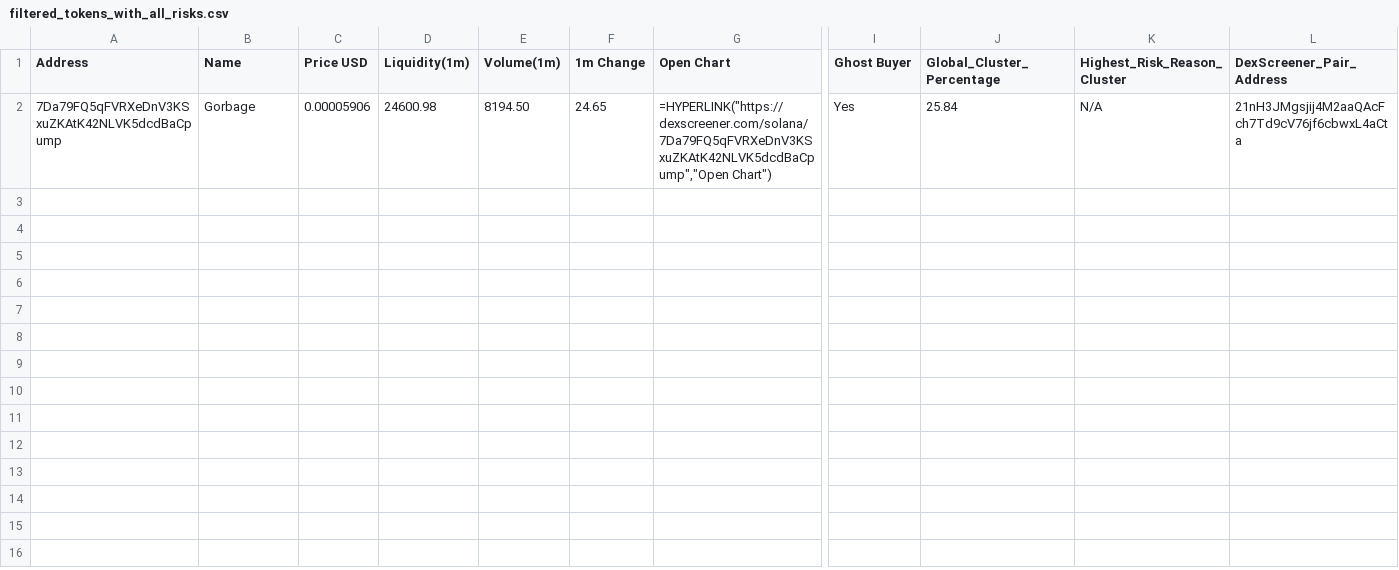
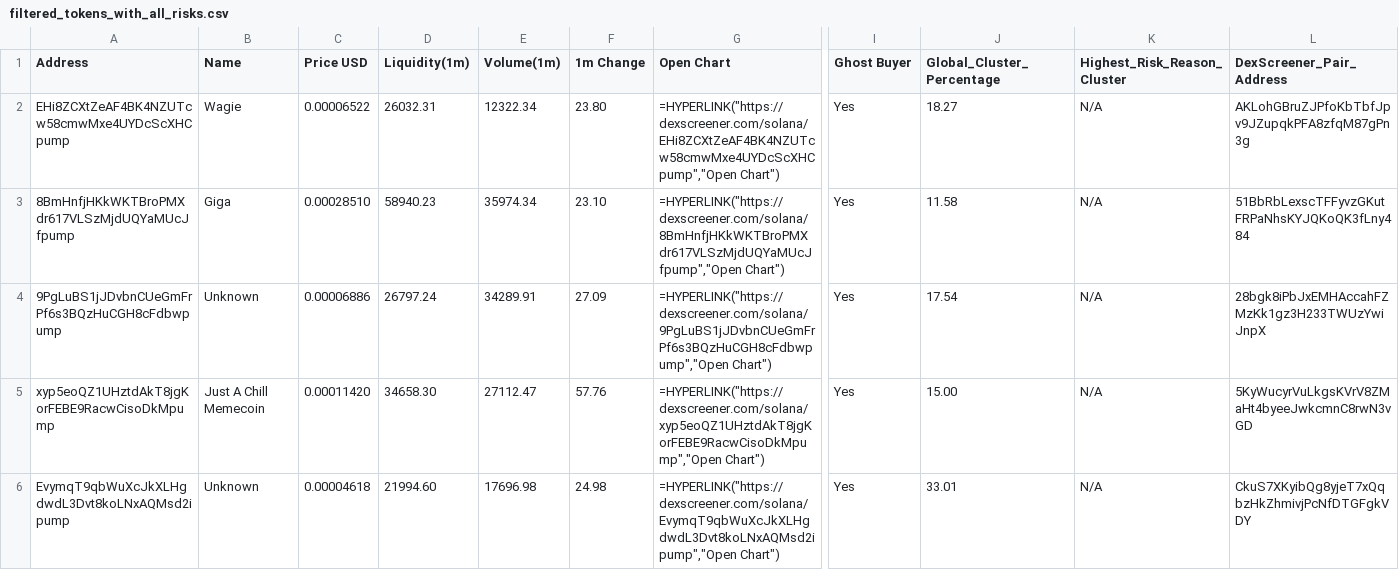
Before and after one commit to Rachid91674/SniperX-V3, a CSV file: filtered_tokens_with_all_risks.csv, drawn as a sheet; only a part is shown, gaps mark what is left out; removed rows and columns are numbered as before the commit, all else as after; rows hold the shown columns only; the diff names each change by its address in the sheet, - before the commit and + after, or states it on an @@ line.

```diff
--- a/filtered_tokens_with_all_risks.csv
+++ b/filtered_tokens_with_all_risks.csv
-row 2: 7Da79FQ5qFVRXeDnV3KSxuZKAtK42NLVK5dcdBaCpump | Gorbage | 0.00005906 | 24600.98 | 8194.50 | 24.65 | =HYPERLINK("https://dexscreener.com/solana/7Da79FQ5qFVRXeDnV3KSxuZKAtK42NLVK5dcdBaCpump","Open Chart") | Yes | 25.84 | N/A | 21nH3JMgsjij4M2aaQAcFch7Td9cV76jf6cbwxL4aCta
+row 2: EHi8ZCXtZeAF4BK4NZUTcw58cmwMxe4UYDcScXHCpump | Wagie | 0.00006522 | 26032.31 | 12322.34 | 23.80 | =HYPERLINK("https://dexscreener.com/solana/EHi8ZCXtZeAF4BK4NZUTcw58cmwMxe4UYDcScXHCpump","Open Chart") | Yes | 18.27 | N/A | AKLohGBruZJPfoKbTbfJpv9JZupqkPFA8zfqM87gPn3g
+row 3: 8BmHnfjHKkWKTBroPMXdr617VLSzMjdUQYaMUcJfpump | Giga | 0.00028510 | 58940.23 | 35974.34 | 23.10 | =HYPERLINK("https://dexscreener.com/solana/8BmHnfjHKkWKTBroPMXdr617VLSzMjdUQYaMUcJfpump","Open Chart") | Yes | 11.58 | N/A | 51BbRbLexscTFFyvzGKutFRPaNhsKYJQKoQK3fLny484
+row 4: 9PgLuBS1jJDvbnCUeGmFrPf6s3BQzHuCGH8cFdbwpump | Unknown | 0.00006886 | 26797.24 | 34289.91 | 27.09 | =HYPERLINK("https://dexscreener.com/solana/9PgLuBS1jJDvbnCUeGmFrPf6s3BQzHuCGH8cFdbwpump","Open Chart") | Yes | 17.54 | N/A | 28bgk8iPbJxEMHAccahFZMzKk1gz3H233TWUzYwiJnpX
+row 5: xyp5eoQZ1UHztdAkT8jgKorFEBE9RacwCisoDkMpump | Just A Chill Memecoin | 0.00011420 | 34658.30 | 27112.47 | 57.76 | =HYPERLINK("https://dexscreener.com/solana/xyp5eoQZ1UHztdAkT8jgKorFEBE9RacwCisoDkMpump","Open Chart") | Yes | 15.00 | N/A | 5KyWucyrVuLkgsKVrV8ZMaHt4byeeJwkcmnC8rwN3vGD
+row 6: EvymqT9qbWuXcJkXLHgdwdL3Dvt8koLNxAQMsd2ipump | Unknown | 0.00004618 | 21994.60 | 17696.98 | 24.98 | =HYPERLINK("https://dexscreener.com/solana/EvymqT9qbWuXcJkXLHgdwdL3Dvt8koLNxAQMsd2ipump","Open Chart") | Yes | 33.01 | N/A | CkuS7XKyibQg8yjeT7xQqbzHkZhmivjPcNfDTGFgkVDY
```
Also changed, not shown: cluster_summaries.csv, token_risk_analysis.csv, 7 other files.
